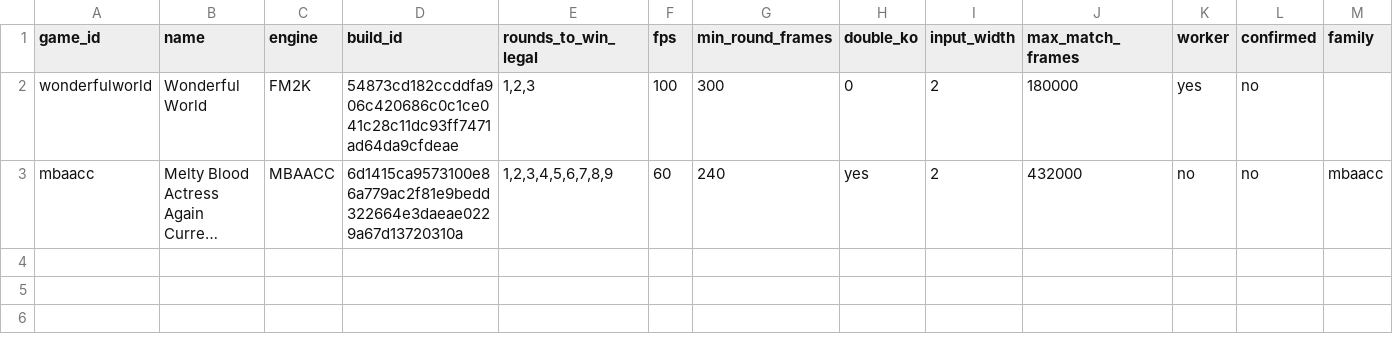
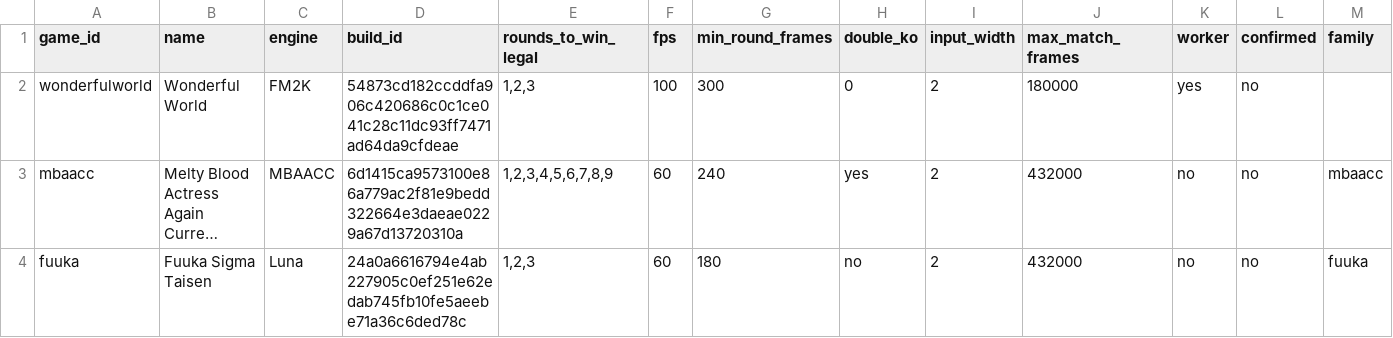
Before and after one commit to Armonte/wanwan, a TSV file: community/games/game_table_extra.tsv, drawn as a sheet; long unchanged cells end in …; the diff names each change by its address in the sheet, - before the commit and + after, or states it on an @@ line.

Commit message:
community: Fuuka Sigma Taisen game row (game_id fuuka, build_id = FuukaVS.exe SHA-256, rounds 1..3, 60 fps, input 2 bytes, no draw, no worker)

```diff
--- a/community/games/game_table_extra.tsv
+++ b/community/games/game_table_extra.tsv
+row 4: fuuka | Fuuka Sigma Taisen | Luna | 24a0a6616794e4ab227905c0ef251e62edab745fb10fe5aeebe71a36c6ded78c | 1,2,3 | 60 | 180 | no | 2 | 432000 | no | no | fuuka
```
Also changed, not shown: 1 other file.
